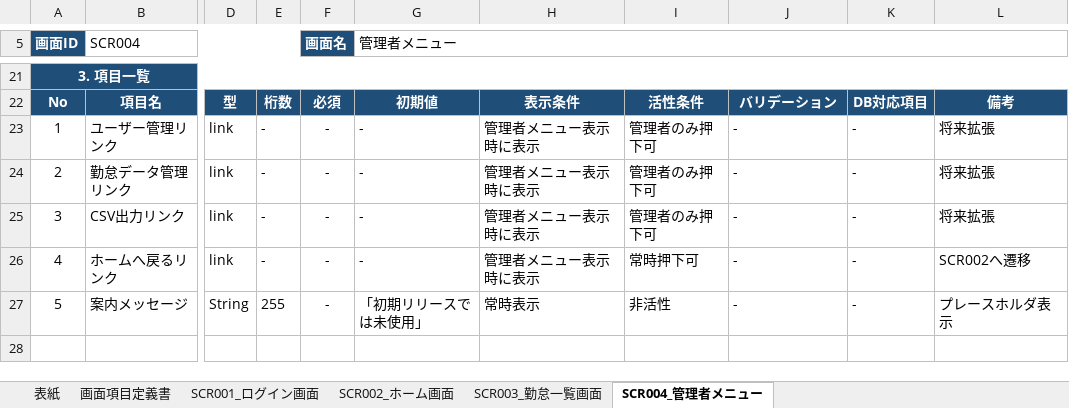
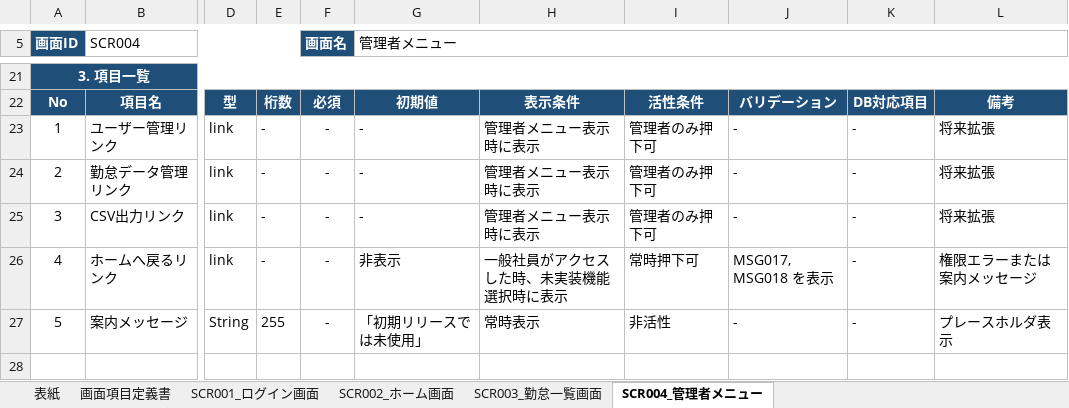
Before and after one commit to khiromichi/attendance-app, an Excel workbook: docs/03_detail_design/画面項目定義書.xlsx, sheet SCR004_管理者メニュー, drawn as a sheet; only a part is shown, gaps mark what is left out; values as stored, in another font and other column widths than the file's, no borders; the diff names each change by its address in the sheet, - before the commit and + after, or states it on an @@ line.

```diff
--- a/docs/03_detail_design/画面項目定義書.xlsx (sheet SCR004_管理者メニュー)
+++ b/docs/03_detail_design/画面項目定義書.xlsx (sheet SCR004_管理者メニュー)
-G26 (管理者メニュー): -
+G26 (管理者メニュー): 非表示
-H26: 管理者メニュー表示時に表示
+H26: 一般社員がアクセスした時、未実装機能選択時に表示
-J26: -
+J26: MSG017, MSG018 を表示
-L26: SCR002へ遷移
+L26: 権限エラーまたは案内メッセージ
```
Also changed, not shown: sheet SCR001_ログイン画面, sheet SCR002_ホーム画面, sheet SCR003_勤怠一覧画面, docs/02_basic_design/画面設計書.xlsx, docs/03_detail_design/単体テスト仕様書.xlsx.
